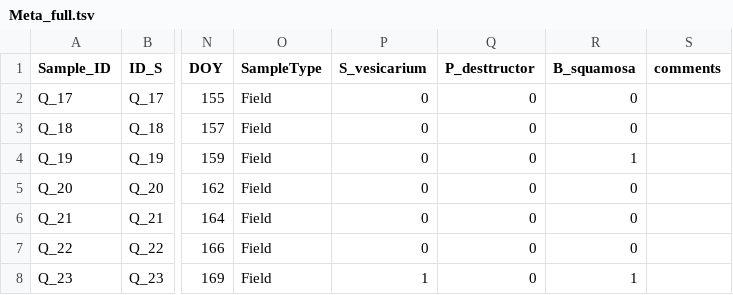
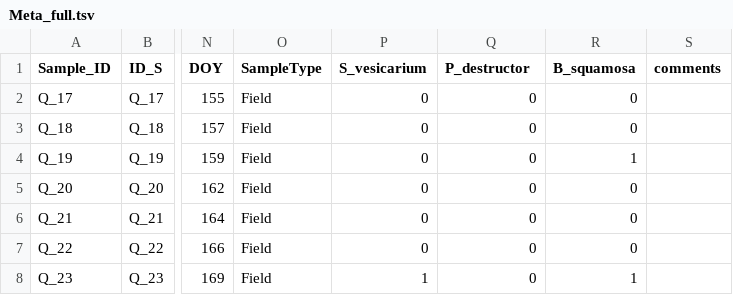
Before and after one commit to hvanderheyden/APOGEE, a TSV file: Data/runs/Meta_full.tsv, drawn as a sheet; only a part is shown, gaps mark what is left out; the diff names each change by its address in the sheet, - before the commit and + after, or states it on an @@ line.

```diff
--- a/Data/runs/Meta_full.tsv
+++ b/Data/runs/Meta_full.tsv
-Q1: P_desttructor
+Q1: P_destructor
```
Also changed, not shown: 7 other files.
